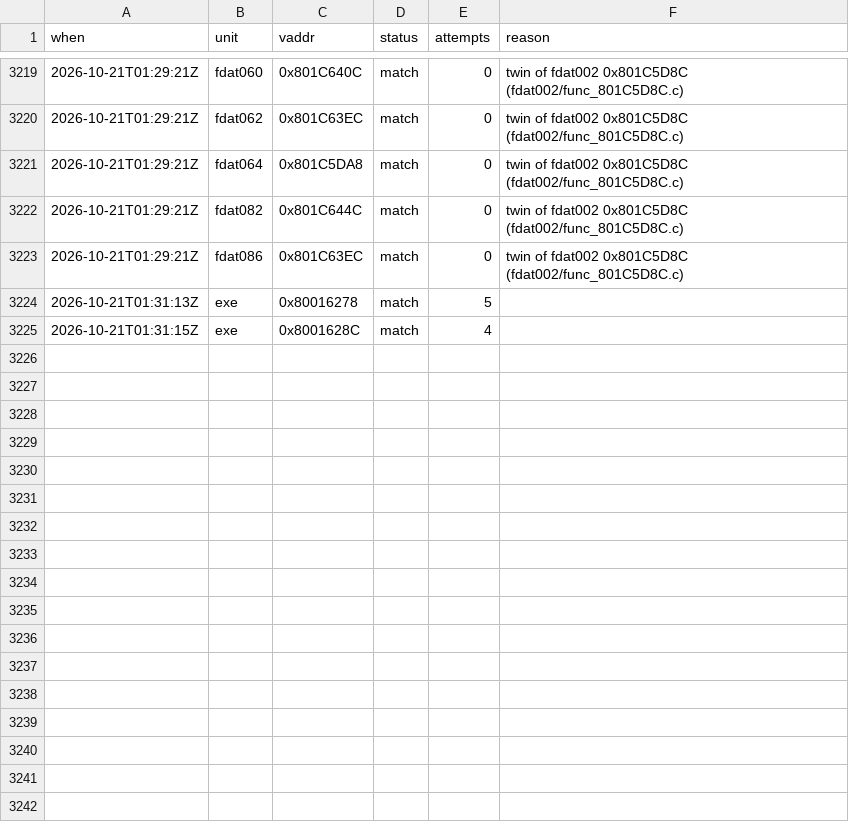
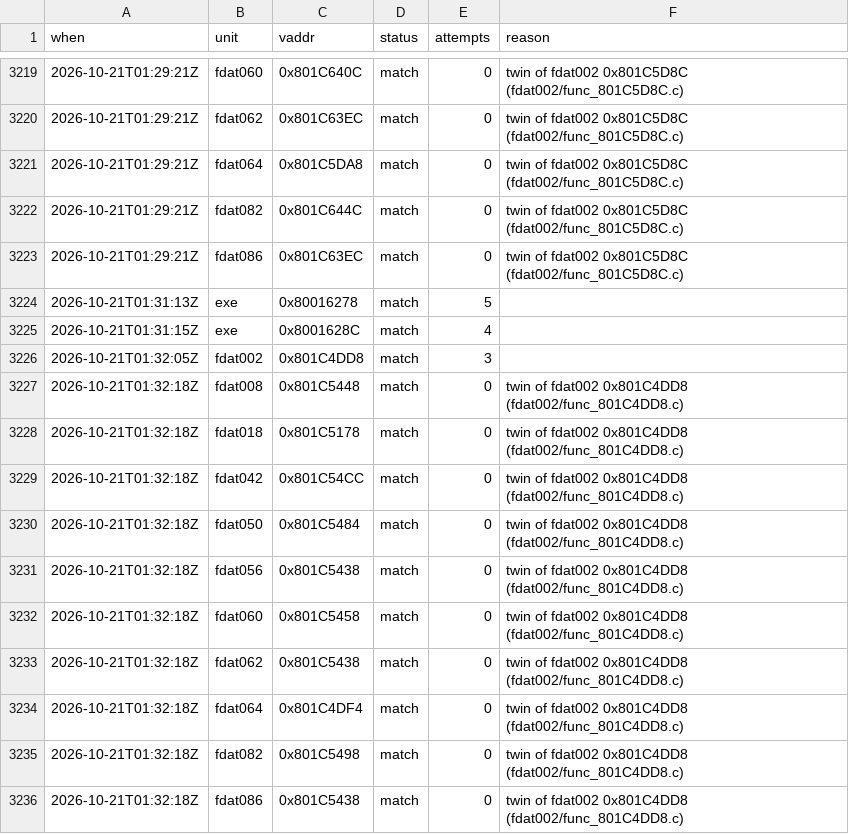
Before and after one commit to byroweb/AC1_RE, a TSV file: tools/loop/ledger.tsv, drawn as a sheet; only a part is shown, gaps mark what is left out; the diff names each change by its address in the sheet, - before the commit and + after, or states it on an @@ line.

```diff
--- a/tools/loop/ledger.tsv
+++ b/tools/loop/ledger.tsv
+row 3226: 2026-10-21T01:32:05Z | fdat002 | 0x801C4DD8 | match | 3
+row 3227: 2026-10-21T01:32:18Z | fdat008 | 0x801C5448 | match | 0 | twin of fdat002 0x801C4DD8 (fdat002/func_801C4DD8.c)
+row 3228: 2026-10-21T01:32:18Z | fdat018 | 0x801C5178 | match | 0 | twin of fdat002 0x801C4DD8 (fdat002/func_801C4DD8.c)
+row 3229: 2026-10-21T01:32:18Z | fdat042 | 0x801C54CC | match | 0 | twin of fdat002 0x801C4DD8 (fdat002/func_801C4DD8.c)
+row 3230: 2026-10-21T01:32:18Z | fdat050 | 0x801C5484 | match | 0 | twin of fdat002 0x801C4DD8 (fdat002/func_801C4DD8.c)
+row 3231: 2026-10-21T01:32:18Z | fdat056 | 0x801C5438 | match | 0 | twin of fdat002 0x801C4DD8 (fdat002/func_801C4DD8.c)
+row 3232: 2026-10-21T01:32:18Z | fdat060 | 0x801C5458 | match | 0 | twin of fdat002 0x801C4DD8 (fdat002/func_801C4DD8.c)
+row 3233: 2026-10-21T01:32:18Z | fdat062 | 0x801C5438 | match | 0 | twin of fdat002 0x801C4DD8 (fdat002/func_801C4DD8.c)
+row 3234: 2026-10-21T01:32:18Z | fdat064 | 0x801C4DF4 | match | 0 | twin of fdat002 0x801C4DD8 (fdat002/func_801C4DD8.c)
+row 3235: 2026-10-21T01:32:18Z | fdat082 | 0x801C5498 | match | 0 | twin of fdat002 0x801C4DD8 (fdat002/func_801C4DD8.c)
+row 3236: 2026-10-21T01:32:18Z | fdat086 | 0x801C5438 | match | 0 | twin of fdat002 0x801C4DD8 (fdat002/func_801C4DD8.c)
```
Also changed, not shown: re/match/manifest.tsv, re/match/twin_replay.tsv, 1 other file.
